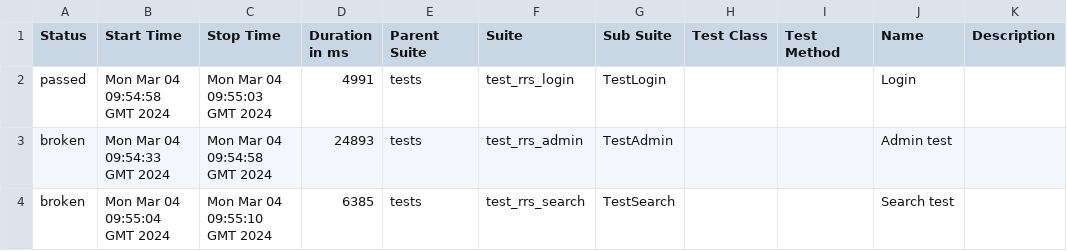
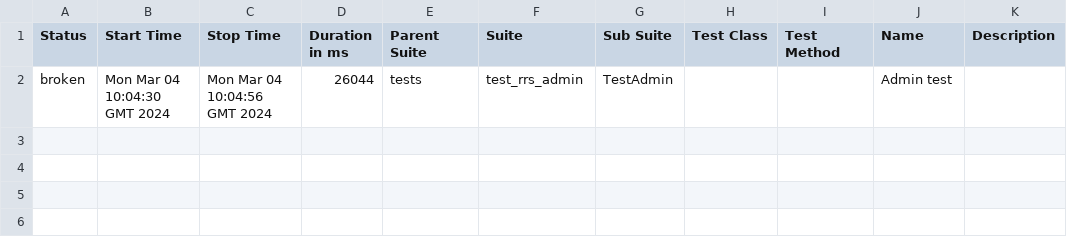
Before and after one commit to Nikita0806/RRS_test, a CSV file: data/suites.csv, drawn as a sheet.

Commit message:
Deploying to gh-pages from @ Nikita0806/RRS_test@0b101227829c78acce3a02d9980883892fd9ed8b 🚀

```diff
--- a/data/suites.csv
+++ b/data/suites.csv
@@ -1,4 +1,2 @@
 "Status","Start Time","Stop Time","Duration in ms","Parent Suite","Suite","Sub Suite","Test Class","Test Method","Name","Description"
-"passed","Mon Mar 04 09:54:58 GMT 2024","Mon Mar 04 09:55:03 GMT 2024","4991","tests","test_rrs_login","TestLogin","","","Login",""
-"broken","Mon Mar 04 09:54:33 GMT 2024","Mon Mar 04 09:54:58 GMT 2024","24893","tests","test_rrs_admin","TestAdmin","","","Admin test",""
-"broken","Mon Mar 04 09:55:04 GMT 2024","Mon Mar 04 09:55:10 GMT 2024","6385","tests","test_rrs_search","TestSearch","","","Search test",""
+"broken","Mon Mar 04 10:04:30 GMT 2024","Mon Mar 04 10:04:56 GMT 2024","26044","tests","test_rrs_admin","TestAdmin","","","Admin test",""
```
Also changed, not shown: 31 other files.
